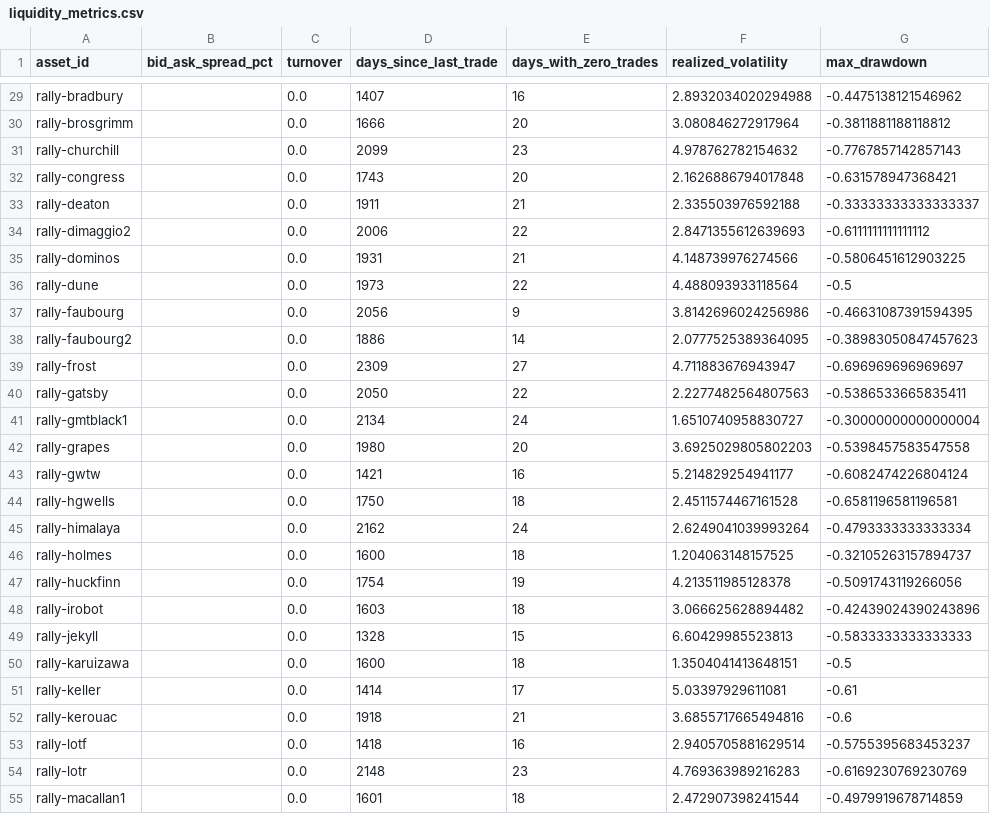
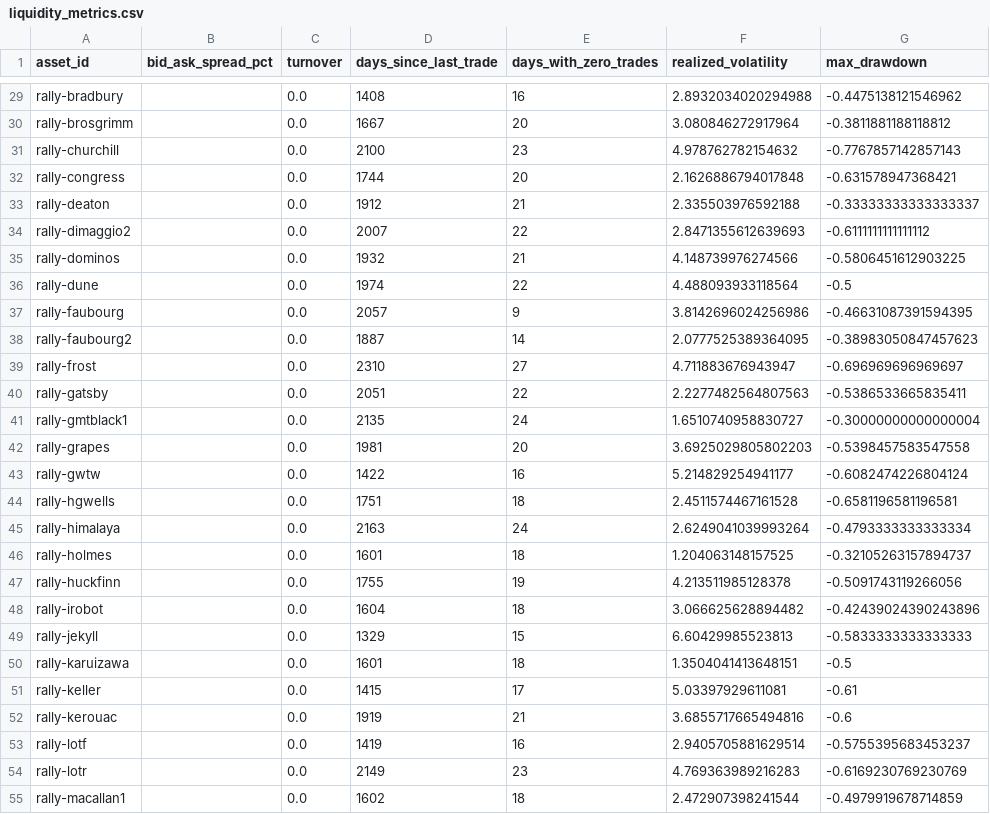
Before and after one commit to Marshdoggo/Rare-Tape, a CSV file: data/processed/liquidity_metrics.csv, drawn as a sheet; only a part is shown, gaps mark what is left out; the diff covers the shown part only; the diff names each change by its address in the sheet, - before the commit and + after, or states it on an @@ line.

```diff
--- a/data/processed/liquidity_metrics.csv
+++ b/data/processed/liquidity_metrics.csv
-D29 (days_since_last_trade): 1407
+D29 (days_since_last_trade): 1408
-D30 (days_since_last_trade): 1666
+D30 (days_since_last_trade): 1667
-D31 (days_since_last_trade): 2099
+D31 (days_since_last_trade): 2100
-D32 (days_since_last_trade): 1743
+D32 (days_since_last_trade): 1744
-D33 (days_since_last_trade): 1911
+D33 (days_since_last_trade): 1912
-D34 (days_since_last_trade): 2006
+D34 (days_since_last_trade): 2007
-D35 (days_since_last_trade): 1931
+D35 (days_since_last_trade): 1932
-D36 (days_since_last_trade): 1973
+D36 (days_since_last_trade): 1974
-D37 (days_since_last_trade): 2056
+D37 (days_since_last_trade): 2057
-D38 (days_since_last_trade): 1886
+D38 (days_since_last_trade): 1887
-D39 (days_since_last_trade): 2309
+D39 (days_since_last_trade): 2310
-D40 (days_since_last_trade): 2050
+D40 (days_since_last_trade): 2051
-D41 (days_since_last_trade): 2134
+D41 (days_since_last_trade): 2135
-D42 (days_since_last_trade): 1980
+D42 (days_since_last_trade): 1981
-D43 (days_since_last_trade): 1421
+D43 (days_since_last_trade): 1422
-D44 (days_since_last_trade): 1750
+D44 (days_since_last_trade): 1751
-D45 (days_since_last_trade): 2162
+D45 (days_since_last_trade): 2163
-D46 (days_since_last_trade): 1600
+D46 (days_since_last_trade): 1601
-D47 (days_since_last_trade): 1754
+D47 (days_since_last_trade): 1755
-D48 (days_since_last_trade): 1603
+D48 (days_since_last_trade): 1604
-D49 (days_since_last_trade): 1328
+D49 (days_since_last_trade): 1329
-D50 (days_since_last_trade): 1600
+D50 (days_since_last_trade): 1601
-D51 (days_since_last_trade): 1414
+D51 (days_since_last_trade): 1415
-D52 (days_since_last_trade): 1918
+D52 (days_since_last_trade): 1919
-D53 (days_since_last_trade): 1418
+D53 (days_since_last_trade): 1419
-D54 (days_since_last_trade): 2148
+D54 (days_since_last_trade): 2149
-D55 (days_since_last_trade): 1601
+D55 (days_since_last_trade): 1602
```
Also changed, not shown: 5 added rows and 119 edited cells elsewhere in this file, data/processed/content_lab/story_leads.csv, data/processed/exchange_data_quality_report.csv, 24 other files.
